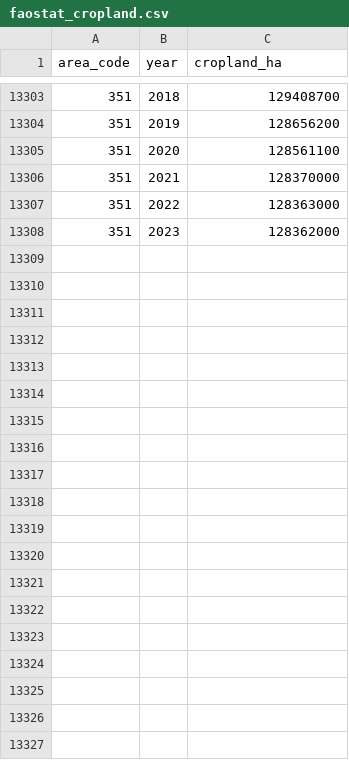
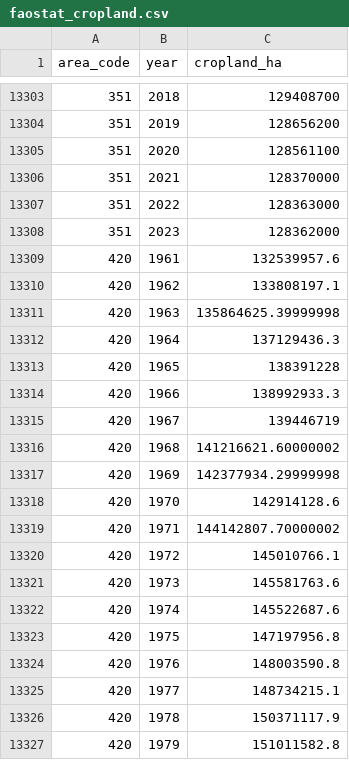
Before and after one commit to eduaguilera/whep, a CSV file: inst/extdata/faostat_cropland.csv, drawn as a sheet; only a part is shown, gaps mark what is left out; the diff covers the shown part only; the diff names each change by its address in the sheet, - before the commit and + after, or states it on an @@ line.

```diff
--- a/inst/extdata/faostat_cropland.csv
+++ b/inst/extdata/faostat_cropland.csv
+row 13309: 420 | 1961 | 132539957.6
+row 13310: 420 | 1962 | 133808197.1
+row 13311: 420 | 1963 | 135864625.39999998
+row 13312: 420 | 1964 | 137129436.3
+row 13313: 420 | 1965 | 138391228
+row 13314: 420 | 1966 | 138992933.3
+row 13315: 420 | 1967 | 139446719
+row 13316: 420 | 1968 | 141216621.60000002
+row 13317: 420 | 1969 | 142377934.29999998
+row 13318: 420 | 1970 | 142914128.6
+row 13319: 420 | 1971 | 144142807.70000002
+row 13320: 420 | 1972 | 145010766.1
+row 13321: 420 | 1973 | 145581763.6
+row 13322: 420 | 1974 | 145522687.6
+row 13323: 420 | 1975 | 147197956.8
+row 13324: 420 | 1976 | 148003590.8
+row 13325: 420 | 1977 | 148734215.1
+row 13326: 420 | 1978 | 150371117.9
+row 13327: 420 | 1979 | 151011582.8
```
Also changed, not shown: 44 added rows elsewhere in this file, inst/extdata/whep_inputs.csv, 5 other files.
